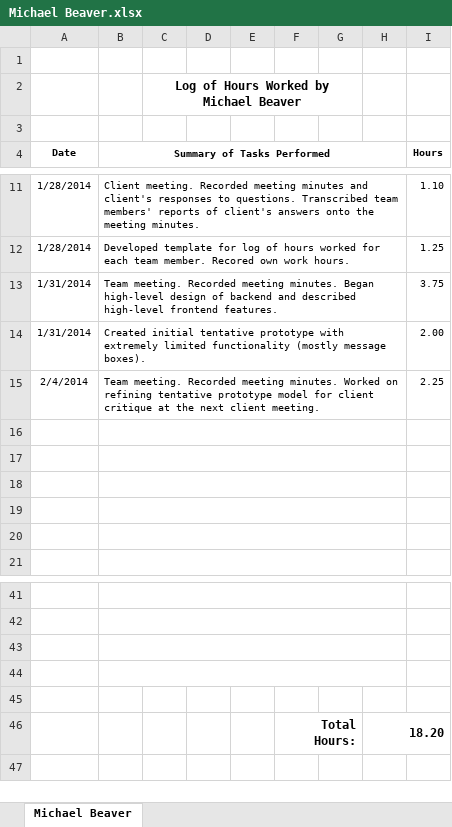
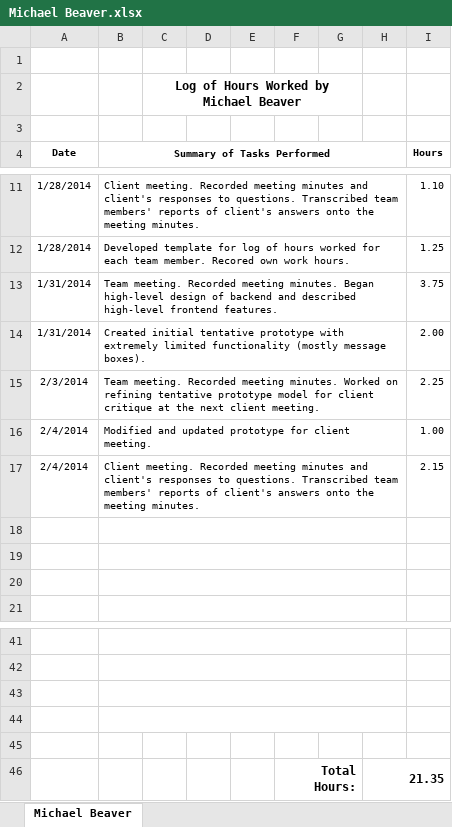
Before and after one commit to thunt1/Tunnel_Snakes, an Excel workbook: Documents/Work Logs/Michael Beaver.xlsx, sheet Michael Beaver, drawn as a sheet; only a part is shown, gaps mark what is left out; values as stored, in another font and other column widths than the file's, no borders; the diff names each change by its address in the sheet, - before the commit and + after, or states it on an @@ line.

Commit message:
Documents -- Minutes, Client Questions, Work Log
This update contains the minutes for the Feb. 4 client meeting. The CASE
Tools list has been updated, as well.

```diff
--- a/Documents/Work Logs/Michael Beaver.xlsx (sheet Michael Beaver)
+++ b/Documents/Work Logs/Michael Beaver.xlsx (sheet Michael Beaver)
-A15 (Date): 2/4/2014
+A15 (Date): 2/3/2014
-row 16: (empty)
+row 16: 2/4/2014 | Modified and updated prototype for client meeting. |  |  |  |  |  |  | 1.00
-row 17: (empty)
+row 17: 2/4/2014 | Client meeting. Recorded meeting minutes and client's responses to questions. Transcribed team members' reports of client's answers onto the meeting minutes. |  |  |  |  |  |  | 2.15
-H46: 18.20
+H46: 21.35
```
Also changed, not shown: 3 other files.
